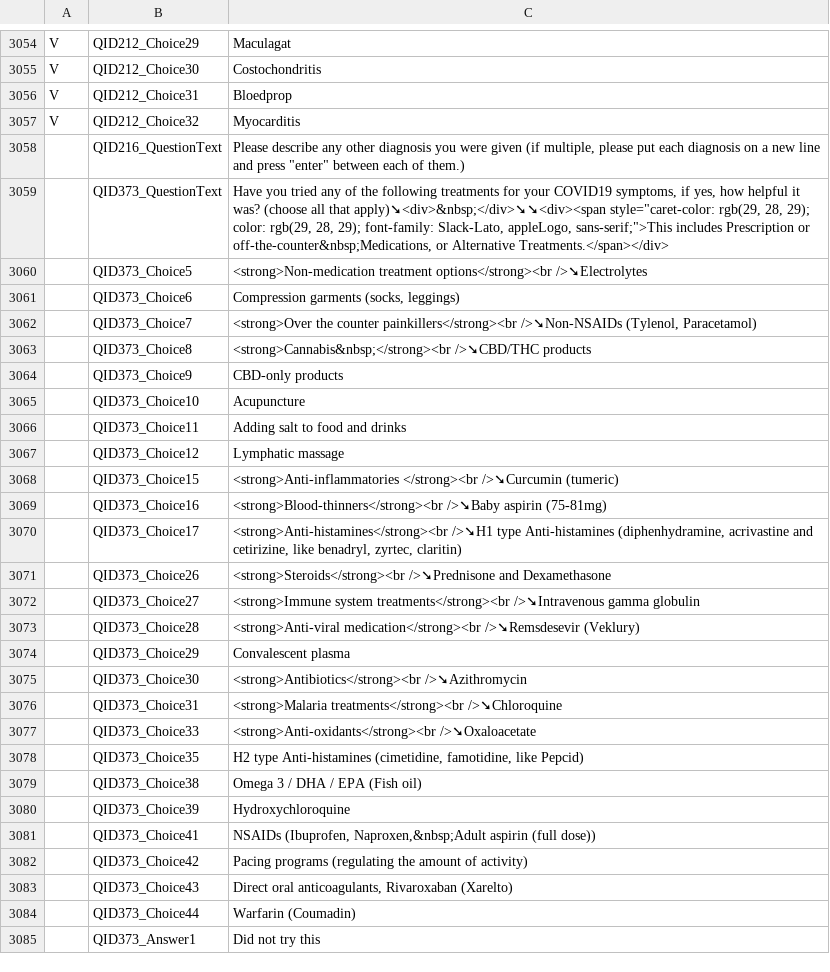
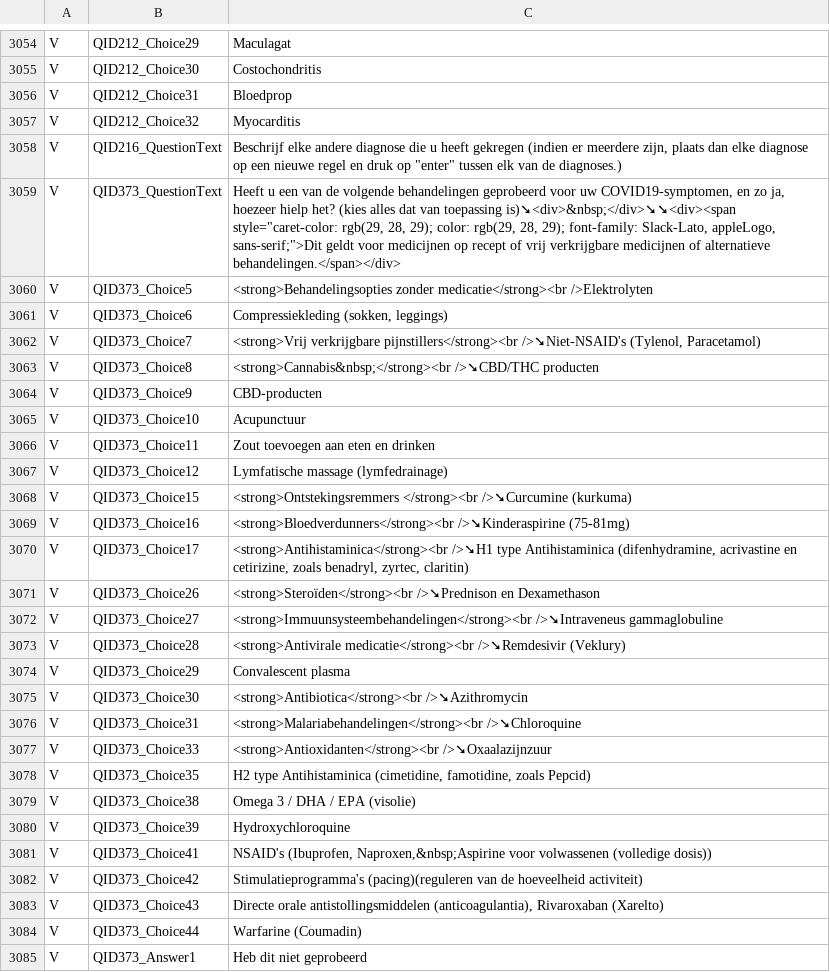
Before and after one commit to msteenhagen/vertaling-covid-vragenlijst, a CSV file: COVID19_Survey2_Dutch - COVID-19 Patient-Centric Survey - Copy For Translation-EN.csv, drawn as a sheet; only a part is shown, gaps mark what is left out; the diff covers the shown part only.

Commit message:
translate QID216, QID373 and QID378

```diff
--- a/COVID19_Survey2_Dutch - COVID-19 Patient-Centric Survey - Copy For Translation-EN.csv
+++ b/COVID19_Survey2_Dutch - COVID-19 Patient-Centric Survey - Copy For Translation-EN.csv
@@ -3057,29 +3057,29 @@ V,QID212_Choice31,Bloedprop
 V,QID212_Choice32,Myocarditis
- ,QID216_QuestionText,"Please describe any other diagnosis you were given (if multiple, please put each diagnosis on a new line and press ""enter"" between each of them.)"
- ,QID373_QuestionText,"Have you tried any of the following treatments for your COVID19 symptoms, if yes, how helpful it was? (choose all that apply)➘<div>&nbsp;</div>➘➘<div><span style=""caret-color: rgb(29, 28, 29); color: rgb(29, 28, 29); font-family: Slack-Lato, appleLogo, sans-serif;"">This includes Prescription or off-the-counter&nbsp;Medications, or Alternative Treatments.</span></div>"
- ,QID373_Choice5,<strong>Non-medication treatment options</strong><br />➘Electrolytes
- ,QID373_Choice6,"Compression garments (socks, leggings)"
- ,QID373_Choice7,"<strong>Over the counter painkillers</strong><br />➘Non-NSAIDs (Tylenol, Paracetamol)"
- ,QID373_Choice8,<strong>Cannabis&nbsp;</strong><br />➘CBD/THC products
- ,QID373_Choice9,CBD-only products
- ,QID373_Choice10,Acupuncture
- ,QID373_Choice11,Adding salt to food and drinks
- ,QID373_Choice12,Lymphatic massage
- ,QID373_Choice15,<strong>Anti-inflammatories </strong><br />➘Curcumin (tumeric)
- ,QID373_Choice16,<strong>Blood-thinners</strong><br />➘Baby aspirin (75-81mg)
- ,QID373_Choice17,"<strong>Anti-histamines</strong><br />➘H1 type Anti-histamines (diphenhydramine, acrivastine and cetirizine, like benadryl, zyrtec, claritin)"
- ,QID373_Choice26,<strong>Steroids</strong><br />➘Prednisone and Dexamethasone
- ,QID373_Choice27,<strong>Immune system treatments</strong><br />➘Intravenous gamma globulin
- ,QID373_Choice28,<strong>Anti-viral medication</strong><br />➘Remsdesevir (Veklury)
- ,QID373_Choice29,Convalescent plasma
- ,QID373_Choice30,<strong>Antibiotics</strong><br />➘Azithromycin
- ,QID373_Choice31,<strong>Malaria treatments</strong><br />➘Chloroquine
- ,QID373_Choice33,<strong>Anti-oxidants</strong><br />➘Oxaloacetate
- ,QID373_Choice35,"H2 type Anti-histamines (cimetidine, famotidine, like Pepcid)"
- ,QID373_Choice38,Omega 3 / DHA / EPA (Fish oil)
- ,QID373_Choice39,Hydroxychloroquine
- ,QID373_Choice41,"NSAIDs (Ibuprofen, Naproxen,&nbsp;Adult aspirin (full dose))"
- ,QID373_Choice42,Pacing programs (regulating the amount of activity)
- ,QID373_Choice43,"Direct oral anticoagulants, Rivaroxaban (Xarelto)"
- ,QID373_Choice44,Warfarin (Coumadin)
- ,QID373_Answer1,Did not try this
+V,QID216_QuestionText,"Beschrijf elke andere diagnose die u heeft gekregen (indien er meerdere zijn, plaats dan elke diagnose op een nieuwe regel en druk op ""enter"" tussen elk van de diagnoses.)"
+V,QID373_QuestionText,"Heeft u een van de volgende behandelingen geprobeerd voor uw COVID19-symptomen, en zo ja, hoezeer hielp het? (kies alles dat van toepassing is)➘<div>&nbsp;</div>➘➘<div><span style=""caret-color: rgb(29, 28, 29); color: rgb(29, 28, 29); font-family: Slack-Lato, appleLogo, sans-serif;"">Dit geldt voor medicijnen op recept of vrij verkrijgbare medicijnen of alternatieve behandelingen.</span></div>"
+V,QID373_Choice5,<strong>Behandelingsopties zonder medicatie</strong><br />Elektrolyten
+V,QID373_Choice6,"Compressiekleding (sokken, leggings)"
+V,QID373_Choice7,"<strong>Vrij verkrijgbare pijnstillers</strong><br />➘Niet-NSAID's (Tylenol, Paracetamol)"
+V,QID373_Choice8,<strong>Cannabis&nbsp;</strong><br />➘CBD/THC producten
+V,QID373_Choice9,CBD-producten
+V,QID373_Choice10,Acupunctuur
+V,QID373_Choice11,Zout toevoegen aan eten en drinken
+V,QID373_Choice12,Lymfatische massage (lymfedrainage)
+V,QID373_Choice15,<strong>Ontstekingsremmers </strong><br />➘Curcumine (kurkuma)
+V,QID373_Choice16,<strong>Bloedverdunners</strong><br />➘Kinderaspirine (75-81mg)
+V,QID373_Choice17,"<strong>Antihistaminica</strong><br />➘H1 type Antihistaminica (difenhydramine, acrivastine en cetirizine, zoals benadryl, zyrtec, claritin)"
+V,QID373_Choice26,<strong>Steroïden</strong><br />➘Prednison en Dexamethason
+V,QID373_Choice27,<strong>Immuunsysteembehandelingen</strong><br />➘Intraveneus gammaglobuline
+V,QID373_Choice28,<strong>Antivirale medicatie</strong><br />➘Remdesivir (Veklury)
+V,QID373_Choice29,Convalescent plasma
+V,QID373_Choice30,<strong>Antibiotica</strong><br />➘Azithromycin
+V,QID373_Choice31,<strong>Malariabehandelingen</strong><br />➘Chloroquine
+V,QID373_Choice33,<strong>Antioxidanten</strong><br />➘Oxaalazijnzuur
+V,QID373_Choice35,"H2 type Antihistaminica (cimetidine, famotidine, zoals Pepcid)"
+V,QID373_Choice38,Omega 3 / DHA / EPA (visolie)
+V,QID373_Choice39,Hydroxychloroquine
+V,QID373_Choice41,"NSAID's (Ibuprofen, Naproxen,&nbsp;Aspirine voor volwassenen (volledige dosis))"
+V,QID373_Choice42,Stimulatieprogramma's (pacing)(reguleren van de hoeveelheid activiteit)
+V,QID373_Choice43,"Directe orale antistollingsmiddelen (anticoagulantia), Rivaroxaban (Xarelto)"
+V,QID373_Choice44,Warfarine (Coumadin)
+V,QID373_Answer1,Heb dit niet geprobeerd
```
Also changed, not shown: 10 edited cells elsewhere in this file.
